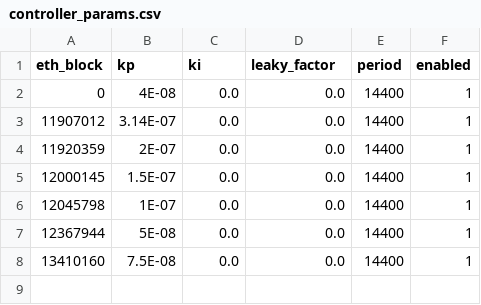
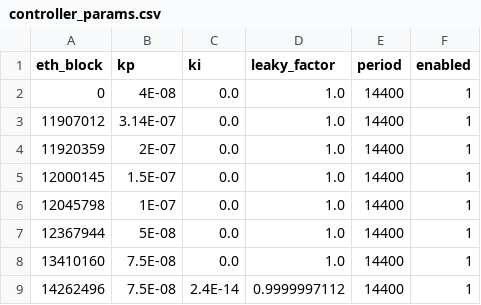
Before and after one commit to reflexer-labs/reflexer-digital-twin, a CSV file: data/controller_params.csv, drawn as a sheet.

Commit message:
Update controller_params.csv

```diff
--- a/data/controller_params.csv
+++ b/data/controller_params.csv
@@ -1,8 +1,9 @@
 eth_block,kp,ki,leaky_factor,period,enabled
-0,4E-08,0.0,0.0,14400,1
-11907012,3.14E-07,0.0,0.0,14400,1
-11920359,2E-07,0.0,0.0,14400,1
-12000145,1.5E-07,0.0,0.0,14400,1
-12045798,1E-07,0.0,0.0,14400,1
-12367944,5E-08,0.0,0.0,14400,1
-13410160,7.5E-08,0.0,0.0,14400,1
+0,4E-08,0.0,1.0,14400,1
+11907012,3.14E-07,0.0,1.0,14400,1
+11920359,2E-07,0.0,1.0,14400,1
+12000145,1.5E-07,0.0,1.0,14400,1
+12045798,1E-07,0.0,1.0,14400,1
+12367944,5E-08,0.0,1.0,14400,1
+13410160,7.5E-08,0.0,1.0,14400,1
+14262496,7.5E-08,2.4E-14,0.9999997112,14400,1
```
